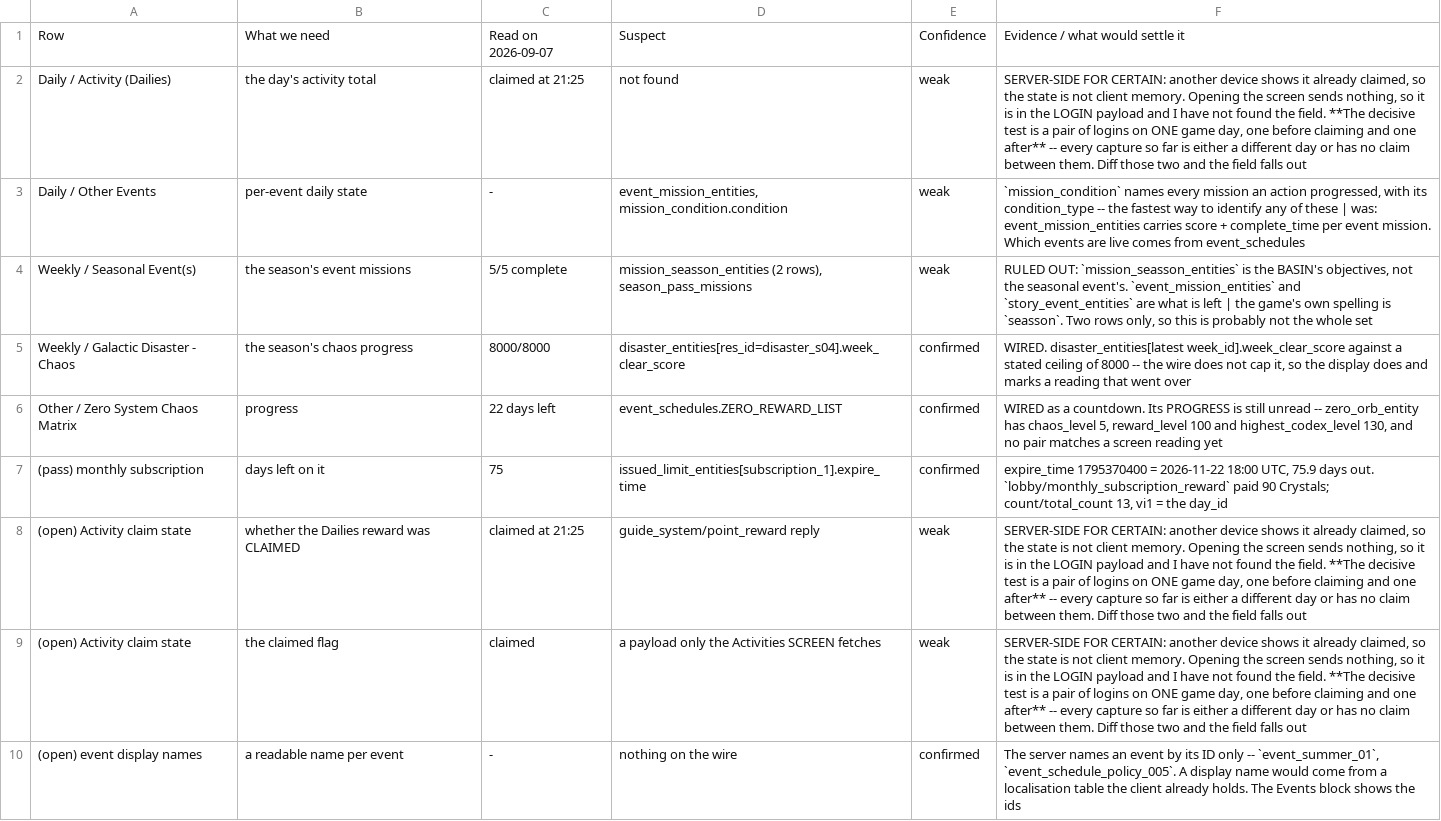
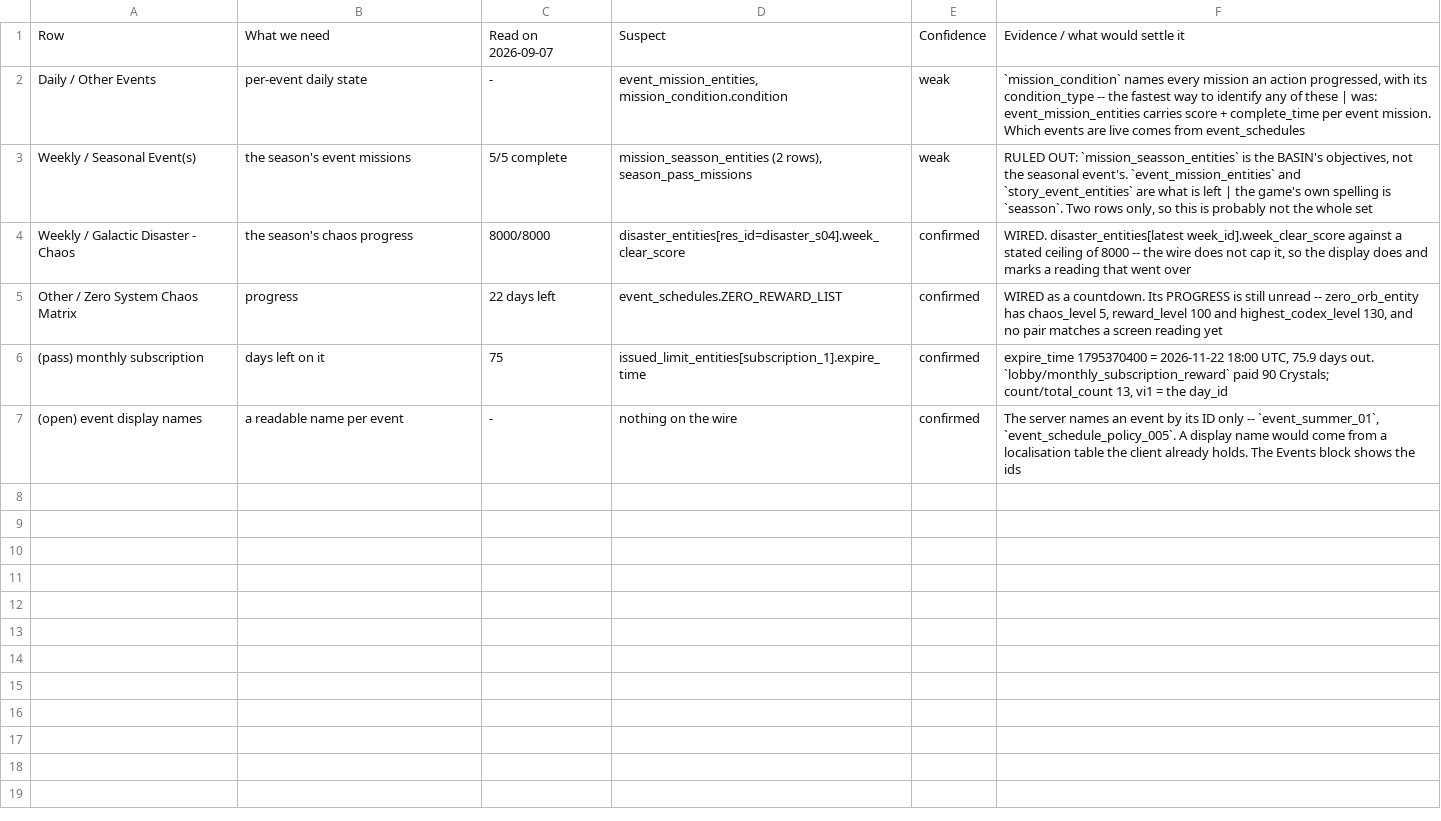
Before and after one commit to Ikkoru/Vribbels-CZN-Optimizer, a TSV file: docs/wire_hunt.tsv, drawn as a sheet; the diff names each change by its address in the sheet, - before the commit and + after, or states it on an @@ line.

Commit message:
Read the Activities claim off point_entity's day stamp
The claim is `guide_system` / `point_reward`, and its reply is the only
thing that writes `point_entity`. Nothing rolls that record at reset,
so `day_id` names the day the reward was last taken: equal to today's
day index is claimed, lower is untouched.

Replaces the inference that watched for a 60-Crystal gain, which could
not tell a claim from any other payout and read `Unclaimed` for any
session that started after the claim.

`weekly_reset` gains the day index and the daily boundary, both off the
18:00 UTC hour it already owned; `check_day_index` pins them to day
numbers the game itself sent.

`day_point` is NOT live -- it freezes at the last claim, so a record
from an earlier day carries that day's total.

```diff
--- a/docs/wire_hunt.tsv
+++ b/docs/wire_hunt.tsv
-row 2: Daily / Activity (Dailies) | the day's activity total | claimed at 21:25 | not found | weak | SERVER-SIDE FOR CERTAIN: another device shows it already claimed, so the state is not client memory. Opening the screen sends nothing, so it is in the LOGIN payload and I have not found the field. **The decisive test is a pair of logins on ONE game day, one before claiming and one after** -- every capture so far is either a different day or has no claim between them. Diff those two and the field falls out
-row 8: (open) Activity claim state | whether the Dailies reward was CLAIMED | claimed at 21:25 | guide_system/point_reward reply | weak | SERVER-SIDE FOR CERTAIN: another device shows it already claimed, so the state is not client memory. Opening the screen sends nothing, so it is in the LOGIN payload and I have not found the field. **The decisive test is a pair of logins on ONE game day, one before claiming and one after** -- every capture so far is either a different day or has no claim between them. Diff those two and the field falls out
-row 9: (open) Activity claim state | the claimed flag | claimed | a payload only the Activities SCREEN fetches | weak | SERVER-SIDE FOR CERTAIN: another device shows it already claimed, so the state is not client memory. Opening the screen sends nothing, so it is in the LOGIN payload and I have not found the field. **The decisive test is a pair of logins on ONE game day, one before claiming and one after** -- every capture so far is either a different day or has no claim between them. Diff those two and the field falls out
```
Also changed, not shown: docs/wire_hunt_added.tsv, 7 other files.
